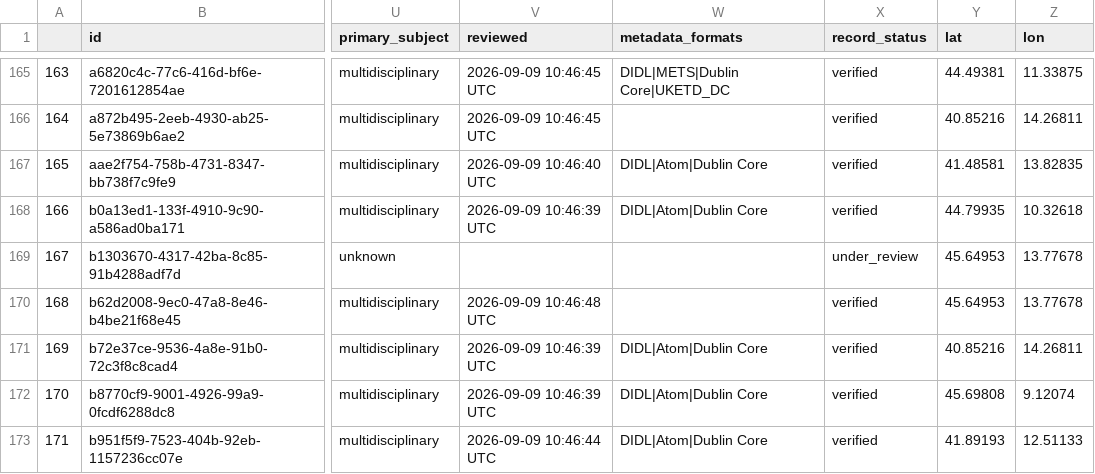
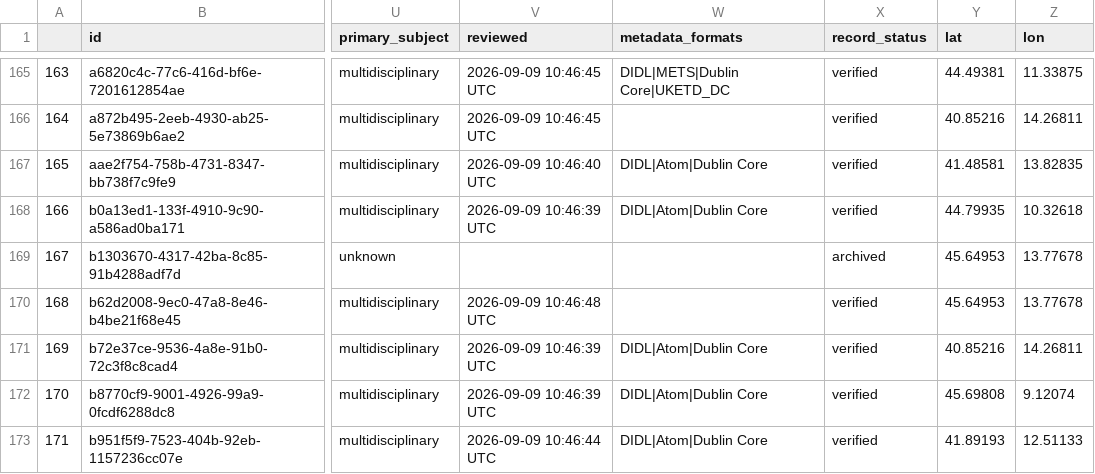
Before and after one commit to amirdjalali/coar_ird_stats, a CSV file: systems_italy_last_curated_20261102_with_coordinates.csv, drawn as a sheet; only a part is shown, gaps mark what is left out; the diff names each change by its address in the sheet, - before the commit and + after, or states it on an @@ line.

```diff
--- a/systems_italy_last_curated_20261102_with_coordinates.csv
+++ b/systems_italy_last_curated_20261102_with_coordinates.csv
-X169 (record_status): under_review
+X169 (record_status): archived
```
Also changed, not shown: systems_italy_last_curated_20261102.csv, systems_italy_last_curated_20261102_with_coordinates_iris.csv, 3 other files.
